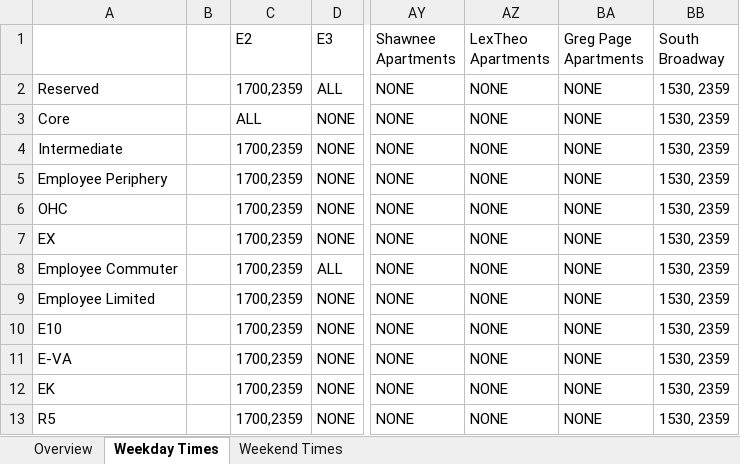
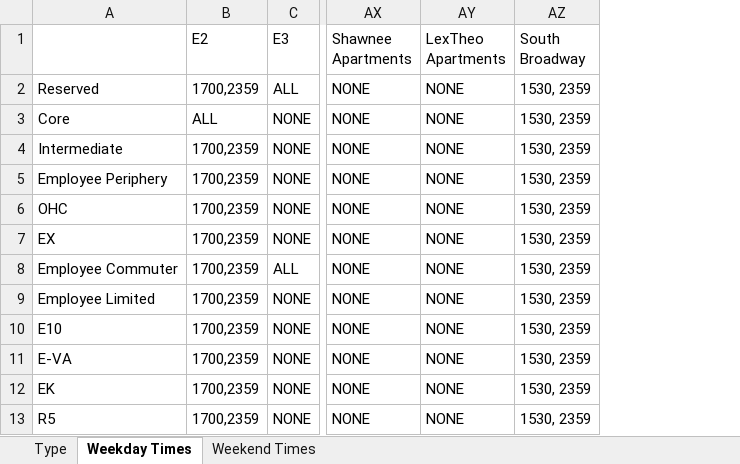
Before and after one commit to hjbr22/498-Project, an Excel workbook: app/data/UK Parking.xlsx, sheet Weekday Times, drawn as a sheet; only a part is shown, gaps mark what is left out; values as stored, in another font and other column widths than the file's, no borders; the diff names each change by its address in the sheet, - before the commit and + after, or states it on an @@ line.

```diff
--- a/app/data/UK Parking.xlsx (sheet Weekday Times)
+++ b/app/data/UK Parking.xlsx (sheet Weekday Times)
-sheet tab: Overview
+sheet tab: Type
-column B, empty
-column BA (Greg Page Apartments), rows 2-13: all NONE
```
Also changed, not shown: sheet Weekend Times, sheet Type.
